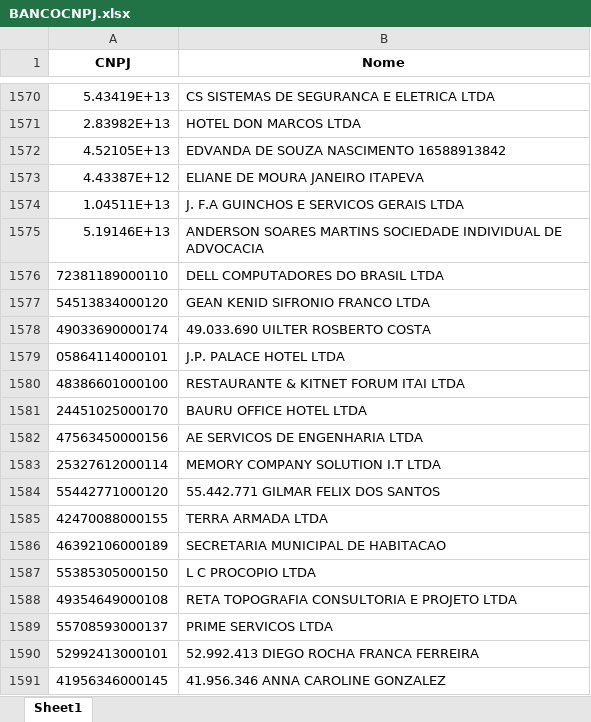
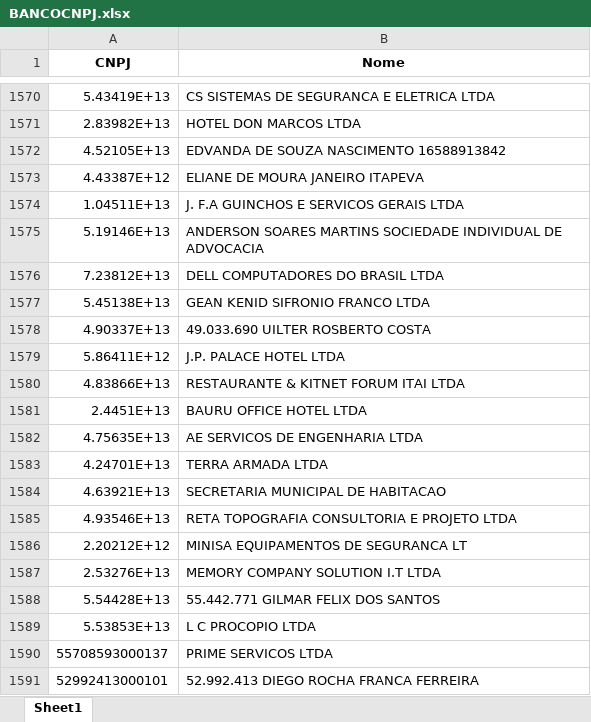
Before and after one commit to AlexandreSilvestrin/Programa-automacao, an Excel workbook: BANCOCNPJ.xlsx, sheet Sheet1, drawn as a sheet; only a part is shown, gaps mark what is left out; the shorter side is filled out with more unchanged rows; values as stored, in another font and other column widths than the file's, no borders; removed rows and columns are numbered as before the commit, all else as after; the diff names each change by its address in the sheet, - before the commit and + after, or states it on an @@ line.

```diff
--- a/BANCOCNPJ.xlsx (sheet Sheet1)
+++ b/BANCOCNPJ.xlsx (sheet Sheet1)
-A1576 (CNPJ): 72381189000110
+A1576 (CNPJ): 7.23812E+13
-A1577 (CNPJ): 54513834000120
+A1577 (CNPJ): 5.45138E+13
-A1578 (CNPJ): 49033690000174
+A1578 (CNPJ): 4.90337E+13
-A1579 (CNPJ): 05864114000101
+A1579 (CNPJ): 5.86411E+12
-A1580 (CNPJ): 48386601000100
+A1580 (CNPJ): 4.83866E+13
-A1581 (CNPJ): 24451025000170
+A1581 (CNPJ): 2.4451E+13
-A1582 (CNPJ): 47563450000156
+A1582 (CNPJ): 4.75635E+13
-row 1583: 25327612000114 | MEMORY COMPANY SOLUTION I.T LTDA
-row 1584: 55442771000120 | 55.442.771 GILMAR FELIX DOS SANTOS
-A1583 (CNPJ): 42470088000155
+A1583 (CNPJ): 4.24701E+13
-A1584 (CNPJ): 46392106000189
+A1584 (CNPJ): 4.63921E+13
-row 1587: 55385305000150 | L C PROCOPIO LTDA
-A1585 (CNPJ): 49354649000108
+A1585 (CNPJ): 4.93546E+13
+row 1586: 2.20212E+12 | MINISA EQUIPAMENTOS DE SEGURANCA LT
+row 1587: 2.53276E+13 | MEMORY COMPANY SOLUTION I.T LTDA
+row 1588: 5.54428E+13 | 55.442.771 GILMAR FELIX DOS SANTOS
+row 1589: 5.53853E+13 | L C PROCOPIO LTDA
```
Also changed, not shown: 6 other files.
